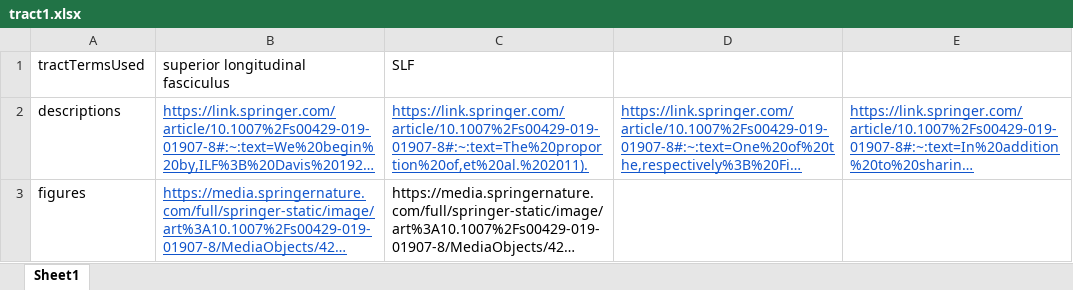
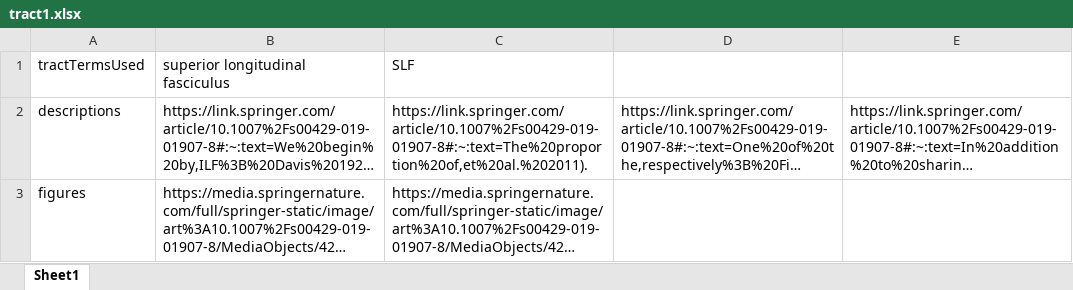
Before and after one commit to DanNBullock/WMAD, an Excel workbook: CompleteExample/doc1/tract1.xlsx, sheet Sheet1, drawn as a sheet; long unchanged cells end in …; values as stored, in another font and other column widths than the file's, no borders; the diff names each change by its address in the sheet, - before the commit and + after, or states it on an @@ line.

Commit message:
fully decomposed paper and created associated example json

```diff
--- a/CompleteExample/doc1/tract1.xlsx (sheet Sheet1)
+++ b/CompleteExample/doc1/tract1.xlsx (sheet Sheet1)
@@ B2:E2 underline: on → off, text colour: #1155CC → black @@
@@ B3 underline: on → off, text colour: #1155CC → black @@
```
Also changed, not shown: CompleteExample/doc1/tract3.xlsx, 6 other files.
